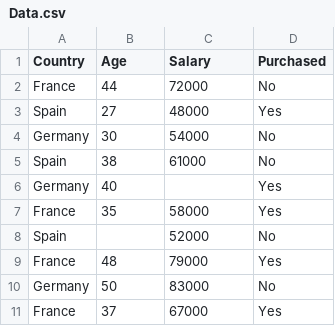
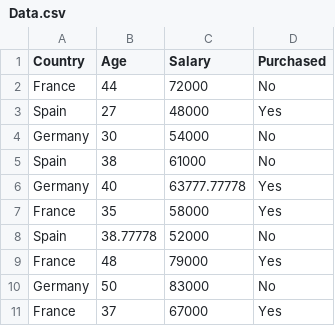
Before and after one commit to Pramodjais517/Machine_learning-A-Z-course, a CSV file: 01.Data Processing/Data.csv, drawn as a sheet.

```diff
--- a/01.Data Processing/Data.csv
+++ b/01.Data Processing/Data.csv
@@ -5,5 +5,5 @@ Germany,30,54000,No
 Spain,38,61000,No
-Germany,40,,Yes
+Germany,40,63777.77778,Yes
 France,35,58000,Yes
-Spain,,52000,No
+Spain,38.77778,52000,No
 France,48,79000,Yes
```
Also changed, not shown: 5 other files.
